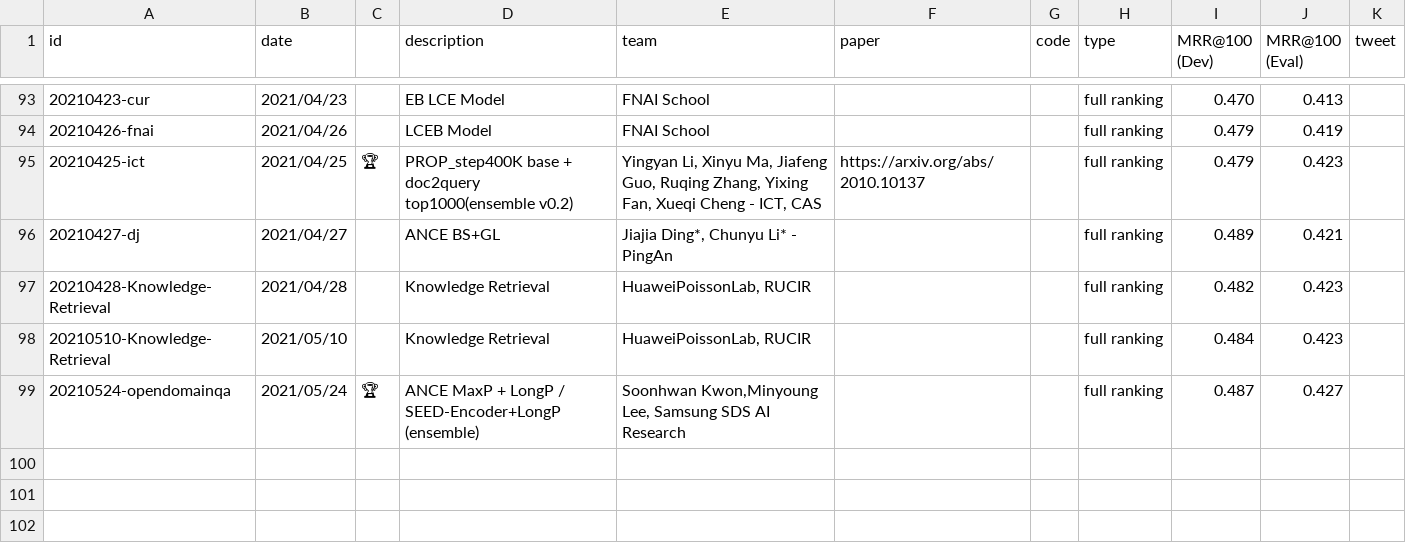
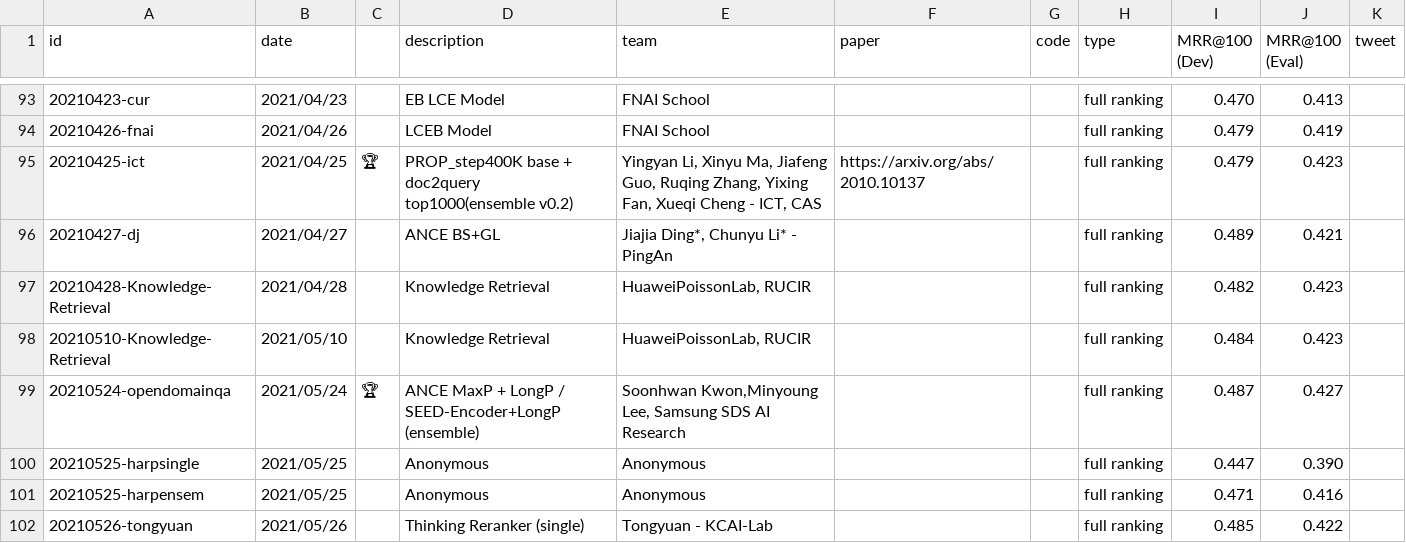
Before and after one commit to microsoft/MSMARCO-Document-Ranking-Submissions, a CSV file: leaderboard/leaderboard.csv, drawn as a sheet; only a part is shown, gaps mark what is left out.

Commit message:
Updated leaderbaord.

```diff
--- a/leaderboard/leaderboard.csv
+++ b/leaderboard/leaderboard.csv
@@ -99 +99,4 @@ id,date,,description,team,paper,code,type,MRR@100 (Dev),MRR@100 (Eval),tweet
 20210524-opendomainqa,2021/05/24,🏆,"ANCE MaxP + LongP / SEED-Encoder+LongP (ensemble)","Soonhwan Kwon,Minyoung Lee, Samsung SDS AI Research",,,full ranking,0.487,0.427,
+20210525-harpsingle,2021/05/25,,"Anonymous","Anonymous",,,full ranking,0.447,0.390,
+20210525-harpensem,2021/05/25,,"Anonymous","Anonymous",,,full ranking,0.471,0.416,
+20210526-tongyuan,2021/05/26,,"Thinking Reranker (single)","Tongyuan - KCAI-Lab",,,full ranking,0.485,0.422,
```
